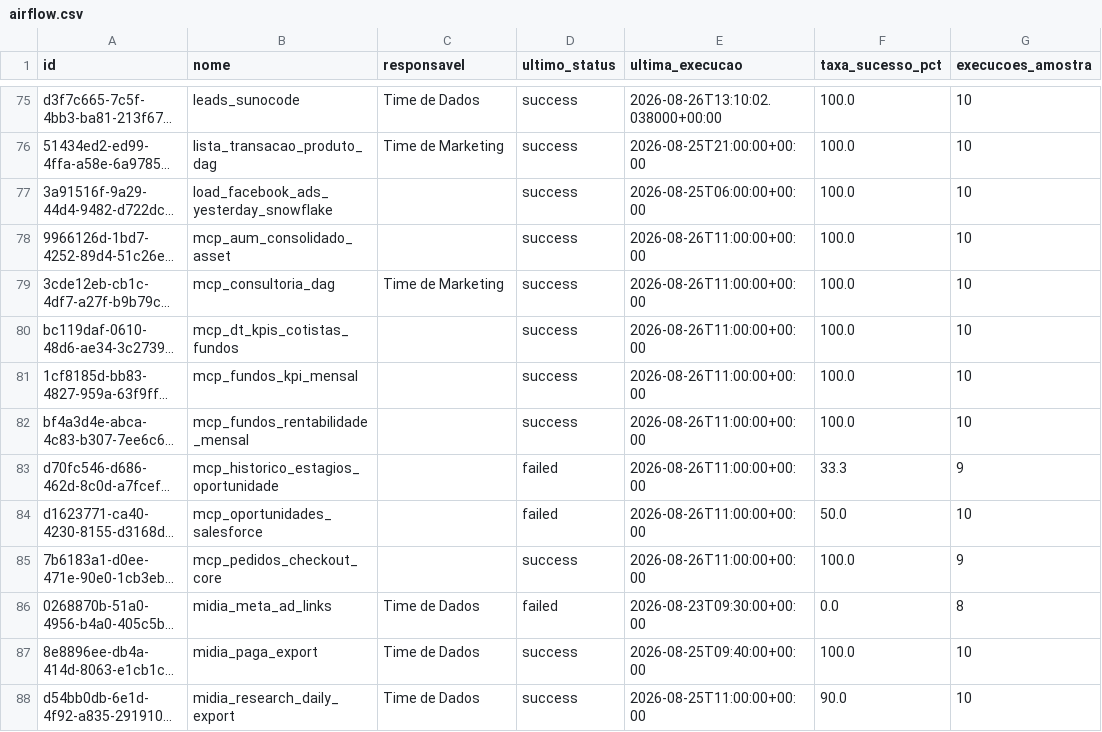
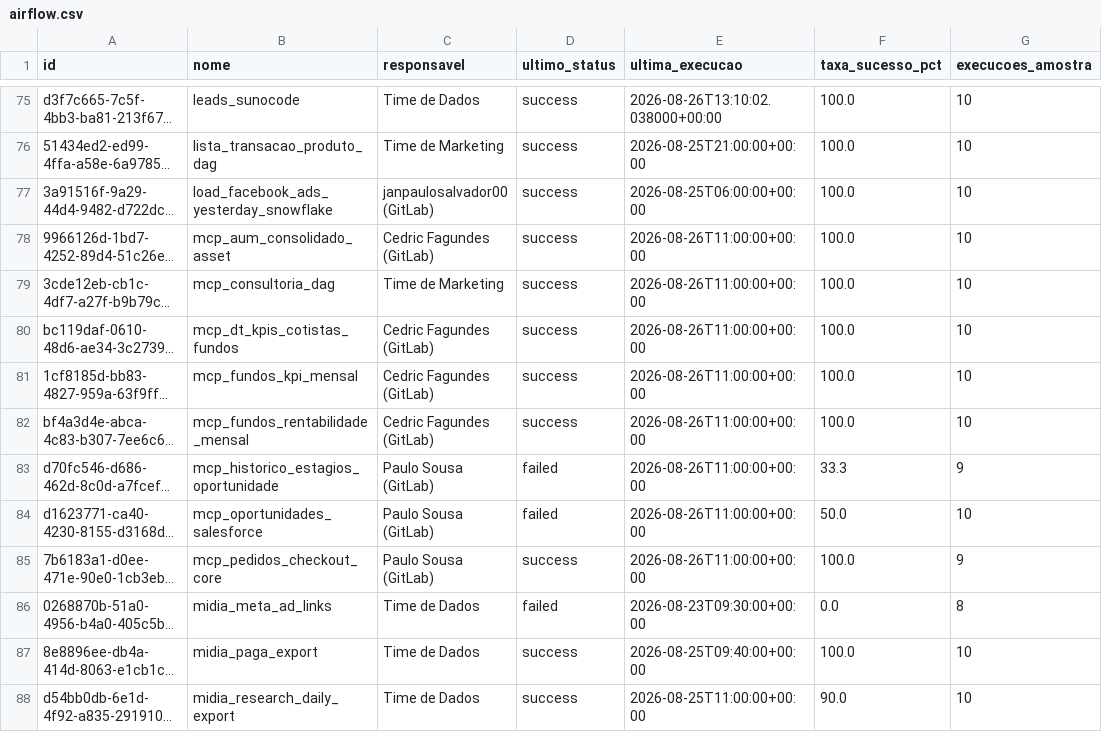
Before and after one commit to ThalesYoshikawaSuno/SunoObservabilidade, a CSV file: data/airflow.csv, drawn as a sheet; only a part is shown, gaps mark what is left out; long unchanged cells end in …; the diff covers the shown part only; the diff names each change by its address in the sheet, - before the commit and + after, or states it on an @@ line.

```diff
--- a/data/airflow.csv
+++ b/data/airflow.csv
-C77 (responsavel): (empty)
+C77 (responsavel): janpaulosalvador00 (GitLab)
-C78 (responsavel): (empty)
+C78 (responsavel): Cedric Fagundes (GitLab)
-C80:C82 (responsavel): (empty)
+C80:C82 (responsavel): Cedric Fagundes (GitLab)
-C83:C85 (responsavel): (empty)
+C83:C85 (responsavel): Paulo Sousa (GitLab)
```
Also changed, not shown: 49 edited cells elsewhere in this file, data/airbyte.csv, 1 other file.
